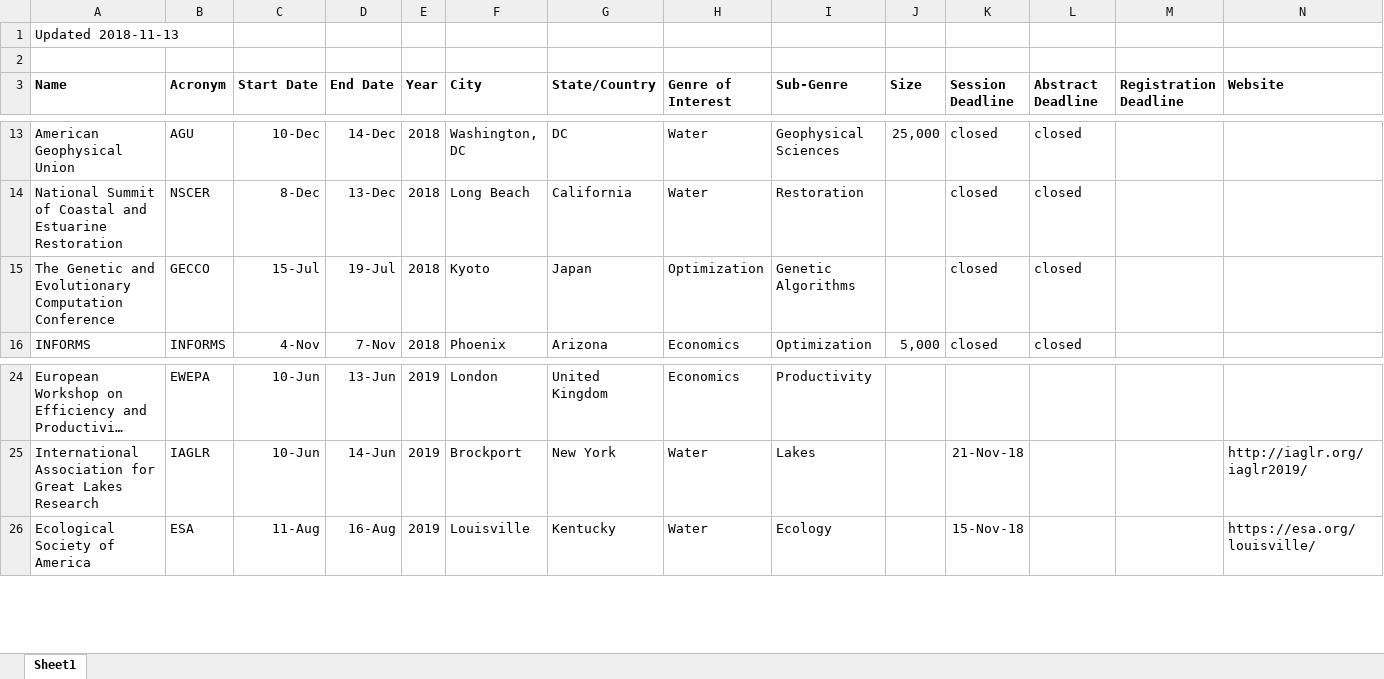
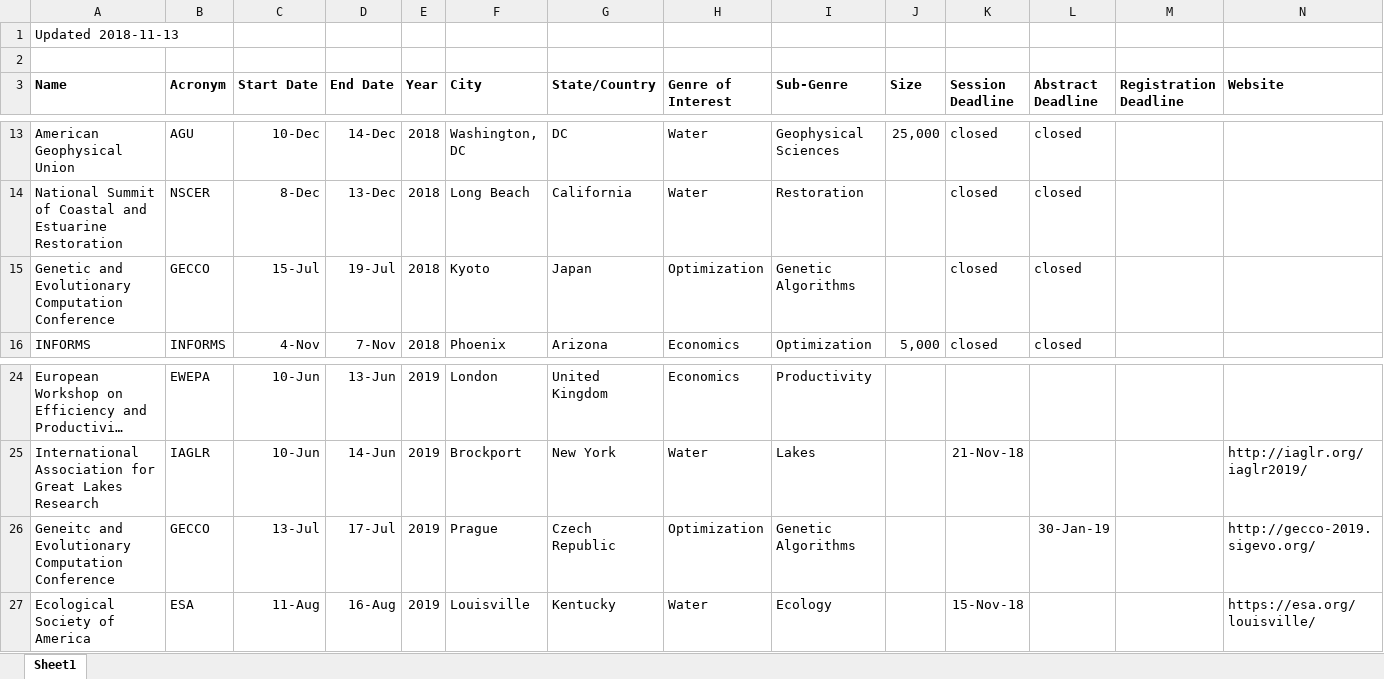
Before and after one commit to blbarnhart/notable-conferences, an Excel workbook: notable-conferences.xlsx, sheet Sheet1, drawn as a sheet; only a part is shown, gaps mark what is left out; long unchanged cells end in …; values as stored, in another font and other column widths than the file's, no borders; rows hold the shown columns only; the diff names each change by its address in the sheet, - before the commit and + after, or states it on an @@ line.

Commit message:
Added GECCO2019

```diff
--- a/notable-conferences.xlsx (sheet Sheet1)
+++ b/notable-conferences.xlsx (sheet Sheet1)
-A15 (Name): The Genetic and…
+A15 (Name): Genetic and…
+row 26: Geneitc and Evolutionary Computation Conference | GECCO | 13-Jul | 17-Jul | 2019 | Prague | Czech Republic | Optimization | Genetic Algorithms |  |  | 30-Jan-19 |  | http://gecco-2019.sigevo.org/
```
